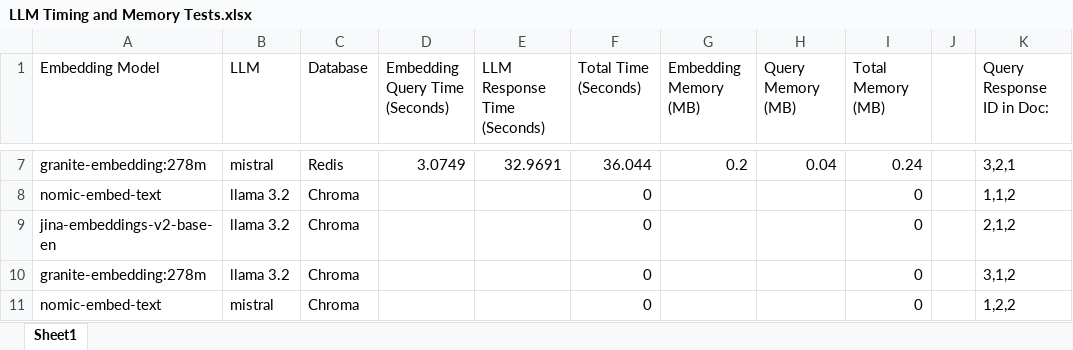
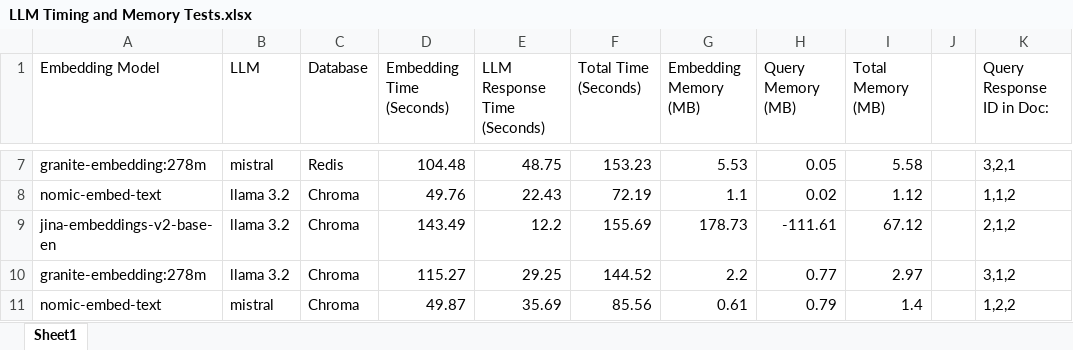
Before and after one commit to siraj-akmal/4300-rag-final, an Excel workbook: LLM Timing and Memory Tests.xlsx, sheet Sheet1, drawn as a sheet; only a part is shown, gaps mark what is left out; values as stored, in another font and other column widths than the file's, no borders; the diff covers the shown part only; the diff names each change by its address in the sheet, - before the commit and + after, or states it on an @@ line.

```diff
--- a/LLM Timing and Memory Tests.xlsx (sheet Sheet1)
+++ b/LLM Timing and Memory Tests.xlsx (sheet Sheet1)
-D1: Embedding Query Time (Seconds)
+D1: Embedding Time (Seconds)
-D7 (Embedding Time (Seconds)): 3.0749
+D7 (Embedding Time (Seconds)): 104.48
-E7 (LLM Response Time (Seconds)): 32.9691
+E7 (LLM Response Time (Seconds)): 48.75
-F7 (Total Time (Seconds)): 36.044
+F7 (Total Time (Seconds)): 153.23
-G7 (Embedding Memory (MB)): 0.2
+G7 (Embedding Memory (MB)): 5.53
-H7 (Query Memory (MB)): 0.04
+H7 (Query Memory (MB)): 0.05
-I7 (Total Memory (MB)): 0.24
+I7 (Total Memory (MB)): 5.58
-D8 (Embedding Time (Seconds)): (empty)
+D8 (Embedding Time (Seconds)): 49.76
-E8 (LLM Response Time (Seconds)): (empty)
+E8 (LLM Response Time (Seconds)): 22.43
-F8 (Total Time (Seconds)): 0
+F8 (Total Time (Seconds)): 72.19
-G8 (Embedding Memory (MB)): (empty)
+G8 (Embedding Memory (MB)): 1.1
-H8 (Query Memory (MB)): (empty)
+H8 (Query Memory (MB)): 0.02
-I8 (Total Memory (MB)): 0
+I8 (Total Memory (MB)): 1.12
-D9 (Embedding Time (Seconds)): (empty)
+D9 (Embedding Time (Seconds)): 143.49
-E9 (LLM Response Time (Seconds)): (empty)
+E9 (LLM Response Time (Seconds)): 12.2
-F9 (Total Time (Seconds)): 0
+F9 (Total Time (Seconds)): 155.69
-G9 (Embedding Memory (MB)): (empty)
+G9 (Embedding Memory (MB)): 178.73
-H9 (Query Memory (MB)): (empty)
+H9 (Query Memory (MB)): -111.61
-I9 (Total Memory (MB)): 0
+I9 (Total Memory (MB)): 67.12
-D10 (Embedding Time (Seconds)): (empty)
+D10 (Embedding Time (Seconds)): 115.27
-E10 (LLM Response Time (Seconds)): (empty)
+E10 (LLM Response Time (Seconds)): 29.25
-F10 (Total Time (Seconds)): 0
+F10 (Total Time (Seconds)): 144.52
-G10 (Embedding Memory (MB)): (empty)
+G10 (Embedding Memory (MB)): 2.2
-H10 (Query Memory (MB)): (empty)
+H10 (Query Memory (MB)): 0.77
-I10 (Total Memory (MB)): 0
+I10 (Total Memory (MB)): 2.97
-D11 (Embedding Time (Seconds)): (empty)
+D11 (Embedding Time (Seconds)): 49.87
-E11 (LLM Response Time (Seconds)): (empty)
+E11 (LLM Response Time (Seconds)): 35.69
-F11 (Total Time (Seconds)): 0
+F11 (Total Time (Seconds)): 85.56
-G11 (Embedding Memory (MB)): (empty)
+G11 (Embedding Memory (MB)): 0.61
-H11 (Query Memory (MB)): (empty)
+H11 (Query Memory (MB)): 0.79
-I11 (Total Memory (MB)): 0
+I11 (Total Memory (MB)): 1.4
```
Also changed, not shown: 42 edited cells elsewhere in this sheet, 6 other files.
